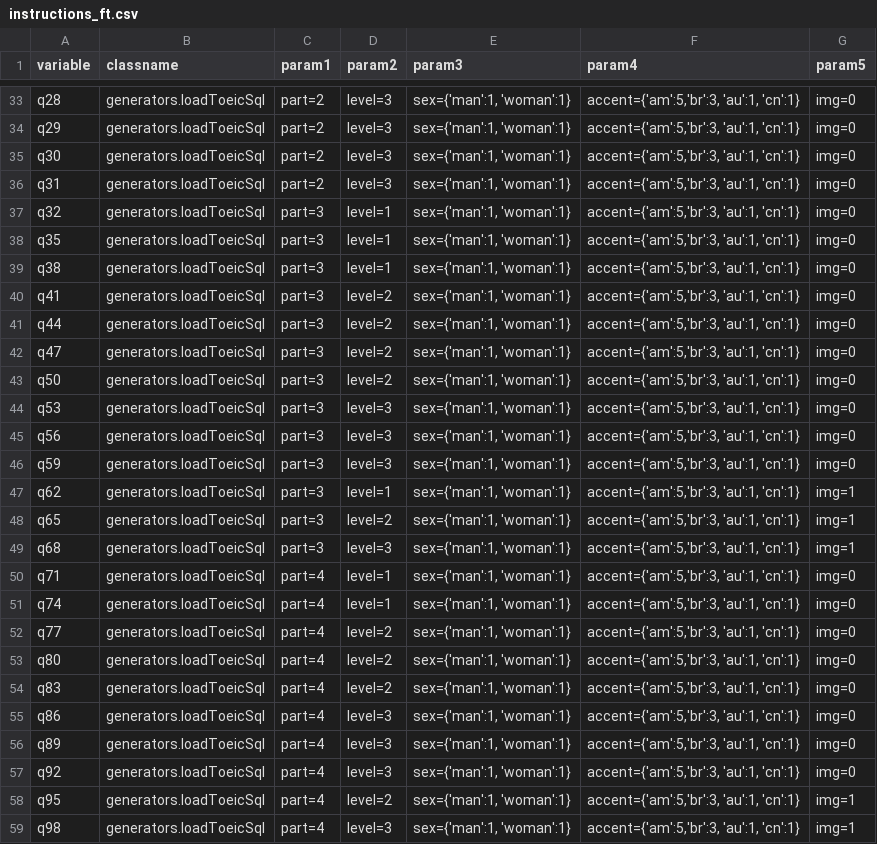
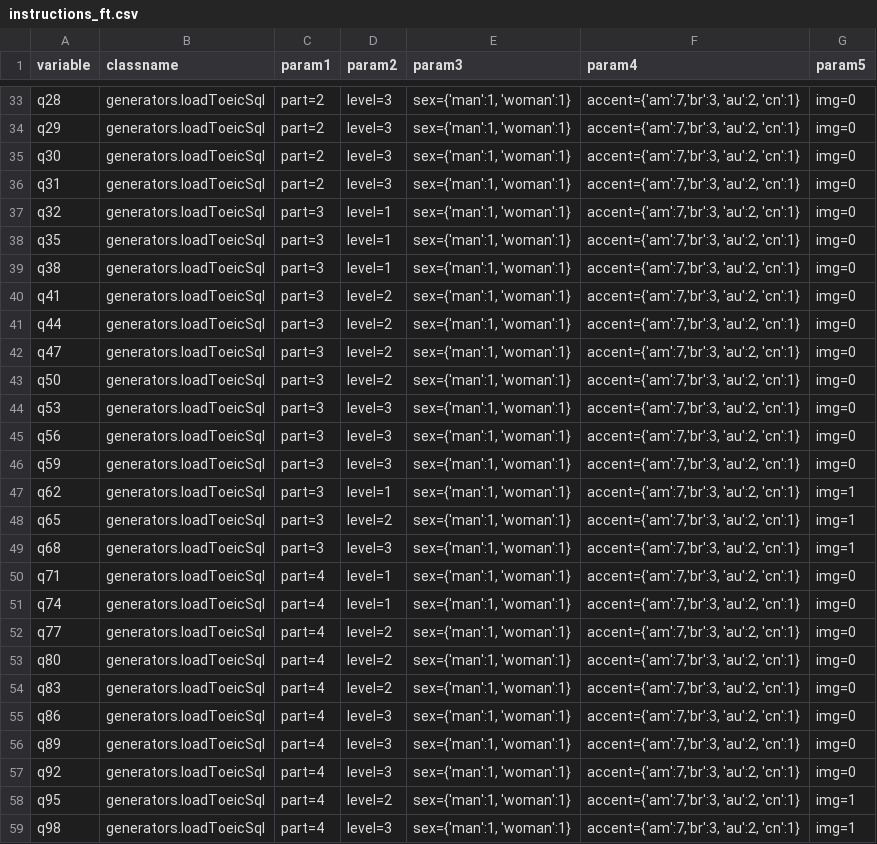
Before and after one commit to aaronlee86/reel, a CSV file: toeic/instructions_ft.csv, drawn as a sheet; only a part is shown, gaps mark what is left out; the diff covers the shown part only; the diff names each change by its address in the sheet, - before the commit and + after, or states it on an @@ line.

Commit message:
adjust accent percentage in ft

```diff
--- a/toeic/instructions_ft.csv
+++ b/toeic/instructions_ft.csv
-F33:F59 (param4): accent={'am':5,'br':3, 'au':1, 'cn':1}
+F33:F59 (param4): accent={'am':7,'br':3, 'au':2, 'cn':1}
```
Also changed, not shown: 28 edited cells elsewhere in this file.
